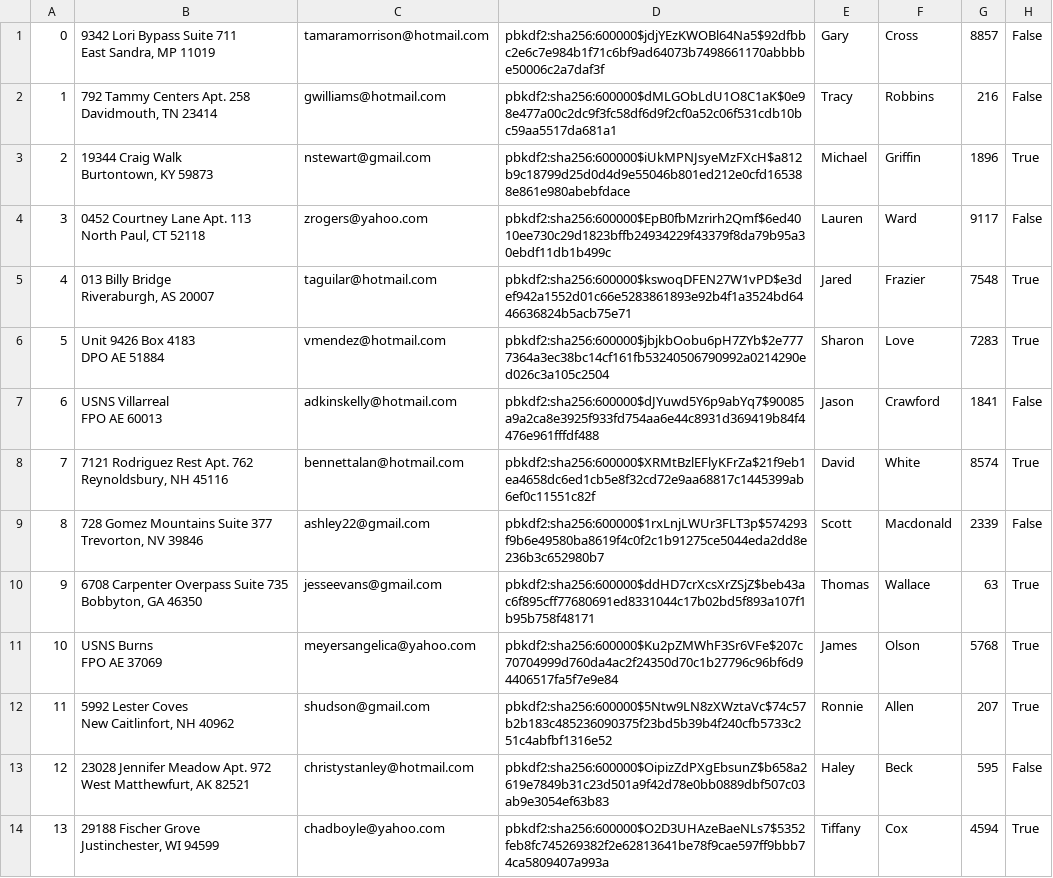
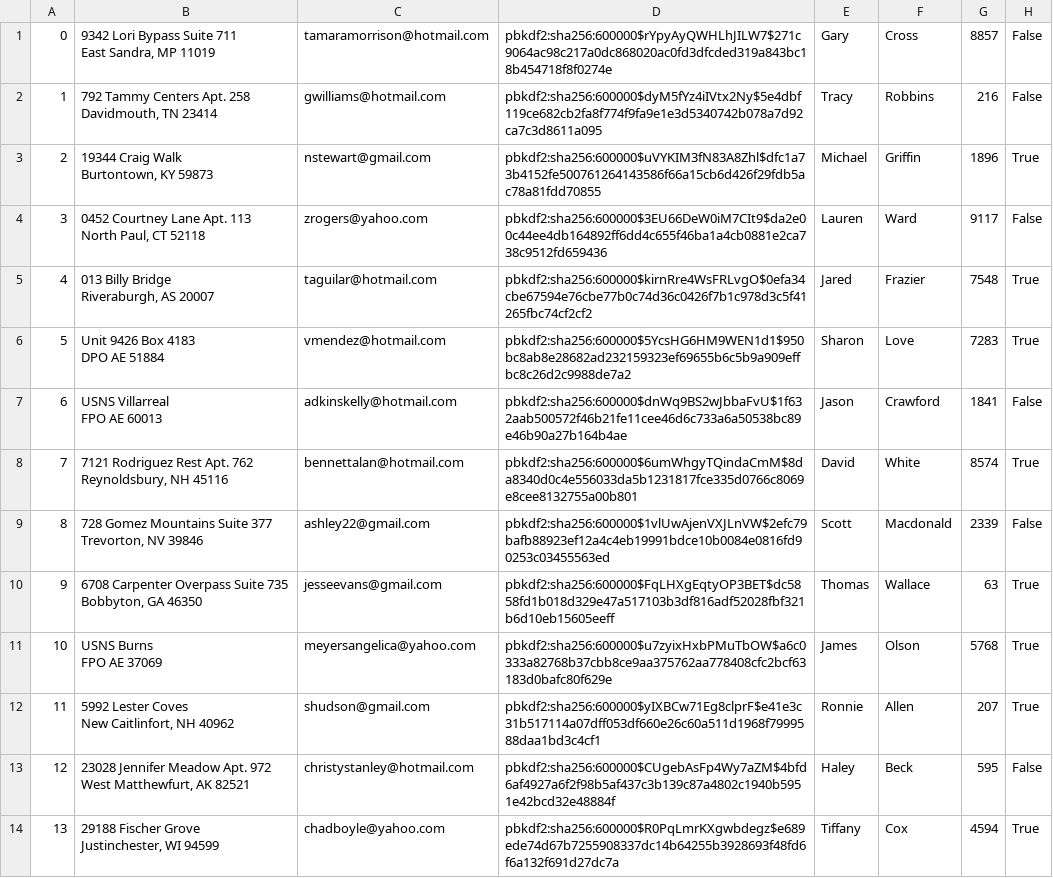
Before and after one commit to ekang100/e-commerce-app, a CSV file: db/generated/Users.csv, drawn as a sheet; only a part is shown; the diff covers the shown part only; the diff names each change by its address in the sheet, - before the commit and + after, or states it on an @@ line.

```diff
--- a/db/generated/Users.csv
+++ b/db/generated/Users.csv
-D1: pbkdf2:sha256:600000$jdjYEzKWOBl64Na5$92dfbbc2e6c7e984b1f71c6bf9ad64073b7498661170abbbbe50006c2a7daf3f
+D1: pbkdf2:sha256:600000$rYpyAyQWHLhJILW7$271c9064ac98c217a0dc868020ac0fd3dfcded319a843bc18b454718f8f0274e
-D2: pbkdf2:sha256:600000$dMLGObLdU1O8C1aK$0e98e477a00c2dc9f3fc58df6d9f2cf0a52c06f531cdb10bc59aa5517da681a1
+D2: pbkdf2:sha256:600000$dyM5fYz4iIVtx2Ny$5e4dbf119ce682cb2fa8f774f9fa9e1e3d5340742b078a7d92ca7c3d8611a095
-D3: pbkdf2:sha256:600000$iUkMPNJsyeMzFXcH$a812b9c18799d25d0d4d9e55046b801ed212e0cfd165388e861e980abebfdace
+D3: pbkdf2:sha256:600000$uVYKIM3fN83A8Zhl$dfc1a73b4152fe500761264143586f66a15cb6d426f29fdb5ac78a81fdd70855
-D4: pbkdf2:sha256:600000$EpB0fbMzrirh2Qmf$6ed4010ee730c29d1823bffb24934229f43379f8da79b95a30ebdf11db1b499c
+D4: pbkdf2:sha256:600000$3EU66DeW0iM7CIt9$da2e00c44ee4db164892ff6dd4c655f46ba1a4cb0881e2ca738c9512fd659436
-D5: pbkdf2:sha256:600000$kswoqDFEN27W1vPD$e3def942a1552d01c66e5283861893e92b4f1a3524bd6446636824b5acb75e71
+D5: pbkdf2:sha256:600000$kirnRre4WsFRLvgO$0efa34cbe67594e76cbe77b0c74d36c0426f7b1c978d3c5f41265fbc74cf2cf2
-D6: pbkdf2:sha256:600000$jbjkbOobu6pH7ZYb$2e7777364a3ec38bc14cf161fb53240506790992a0214290ed026c3a105c2504
+D6: pbkdf2:sha256:600000$5YcsHG6HM9WEN1d1$950bc8ab8e28682ad232159323ef69655b6c5b9a909effbc8c26d2c9988de7a2
-D7: pbkdf2:sha256:600000$dJYuwd5Y6p9abYq7$90085a9a2ca8e3925f933fd754aa6e44c8931d369419b84f4476e961fffdf488
+D7: pbkdf2:sha256:600000$dnWq9BS2wJbbaFvU$1f632aab500572f46b21fe11cee46d6c733a6a50538bc89e46b90a27b164b4ae
-D8: pbkdf2:sha256:600000$XRMtBzlEFlyKFrZa$21f9eb1ea4658dc6ed1cb5e8f32cd72e9aa68817c1445399ab6ef0c11551c82f
+D8: pbkdf2:sha256:600000$6umWhgyTQindaCmM$8da8340d0c4e556033da5b1231817fce335d0766c8069e8cee8132755a00b801
-D9: pbkdf2:sha256:600000$1rxLnjLWUr3FLT3p$574293f9b6e49580ba8619f4c0f2c1b91275ce5044eda2dd8e236b3c652980b7
+D9: pbkdf2:sha256:600000$1vlUwAjenVXJLnVW$2efc79bafb88923ef12a4c4eb19991bdce10b0084e0816fd90253c03455563ed
-D10: pbkdf2:sha256:600000$ddHD7crXcsXrZSjZ$beb43ac6f895cff77680691ed8331044c17b02bd5f893a107f1b95b758f48171
+D10: pbkdf2:sha256:600000$FqLHXgEqtyOP3BET$dc5858fd1b018d329e47a517103b3df816adf52028fbf321b6d10eb15605eeff
-D11: pbkdf2:sha256:600000$Ku2pZMWhF3Sr6VFe$207c70704999d760da4ac2f24350d70c1b27796c96bf6d94406517fa5f7e9e84
+D11: pbkdf2:sha256:600000$u7zyixHxbPMuTbOW$a6c0333a82768b37cbb8ce9aa375762aa778408cfc2bcf63183d0bafc80f629e
-D12: pbkdf2:sha256:600000$5Ntw9LN8zXWztaVc$74c57b2b183c485236090375f23bd5b39b4f240cfb5733c251c4abfbf1316e52
+D12: pbkdf2:sha256:600000$yIXBCw71Eg8clprF$e41e3c31b517114a07dff053df660e26c60a511d1968f7999588daa1bd3c4cf1
-D13: pbkdf2:sha256:600000$OipizZdPXgEbsunZ$b658a2619e7849b31c23d501a9f42d78e0bb0889dbf507c03ab9e3054ef63b83
+D13: pbkdf2:sha256:600000$CUgebAsFp4Wy7aZM$4bfd6af4927a6f2f98b5af437c3b139c87a4802c1940b5951e42bcd32e48884f
-D14: pbkdf2:sha256:600000$O2D3UHAzeBaeNLs7$5352feb8fc745269382f2e62813641be78f9cae597ff9bbb74ca5809407a993a
+D14: pbkdf2:sha256:600000$R0PqLmrKXgwbdegz$e689ede74d67b7255908337dc14b64255b3928693f48fd6f6a132f691d27dc7a
```
Also changed, not shown: 36 edited cells elsewhere in this file, 13 other files.
